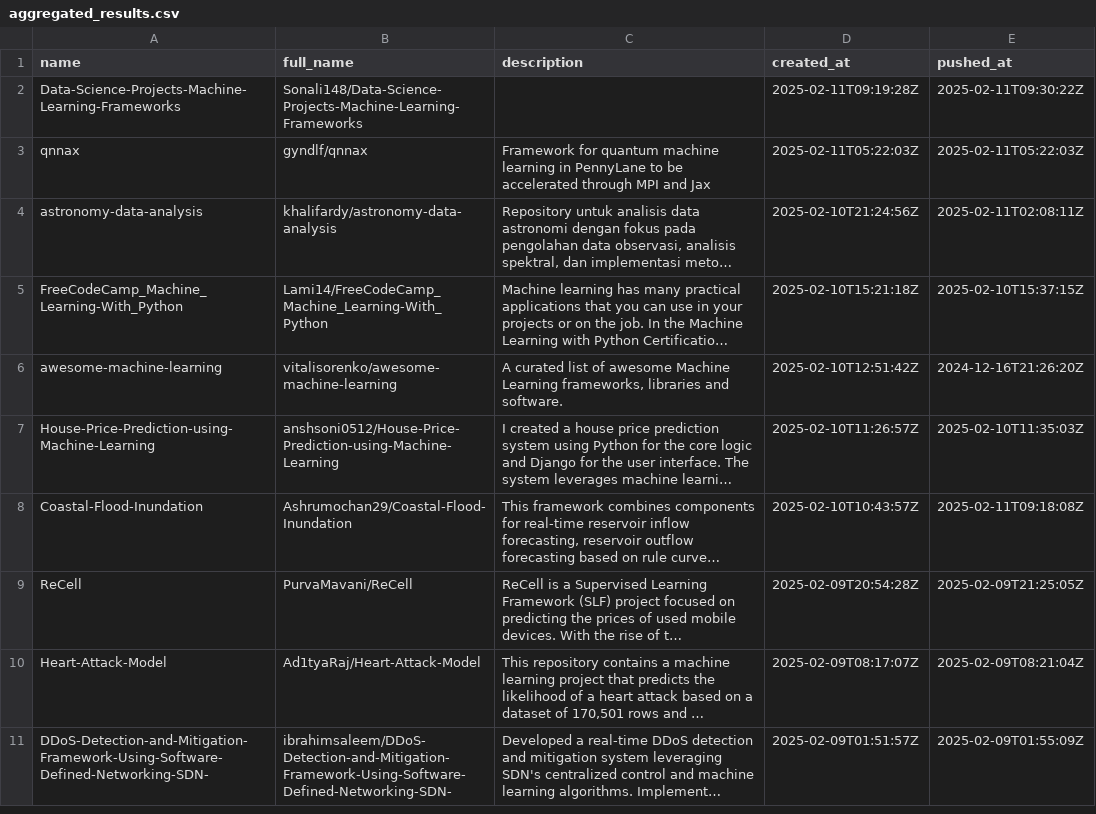
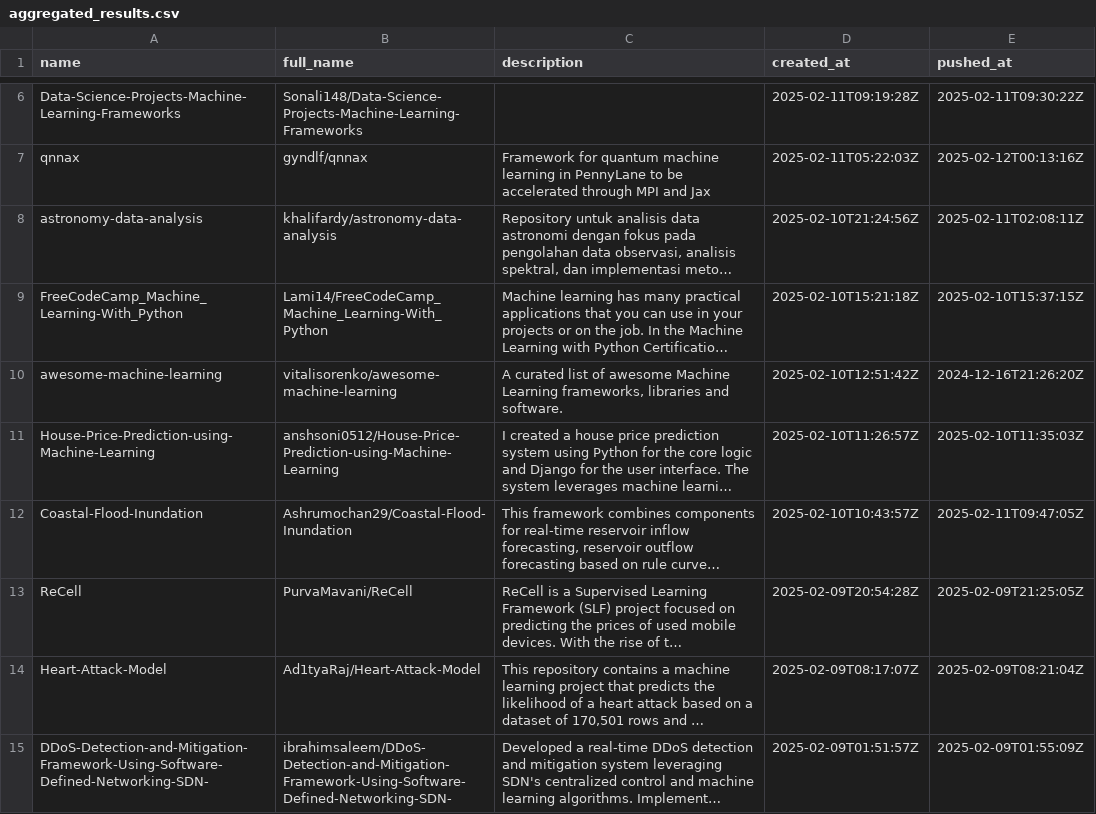
Before and after one commit to ninpnin/days-since-last-ml-framework, a CSV file: data/aggregated_results.csv, drawn as a sheet; only a part is shown, gaps mark what is left out; long unchanged cells end in …; addresses are those after the commit; the diff covers the shown part only; the diff names each change by its address in the sheet, - before the commit and + after, or states it on an @@ line.

```diff
--- a/data/aggregated_results.csv
+++ b/data/aggregated_results.csv
-E7 (pushed_at): 2025-02-11T05:22:03Z
+E7 (pushed_at): 2025-02-12T00:13:16Z
-E12 (pushed_at): 2025-02-11T09:18:08Z
+E12 (pushed_at): 2025-02-11T09:47:05Z
```
Also changed, not shown: 6 added rows, 6 removed rows and 41 edited cells elsewhere in this file, data/frameworks_sorted.csv, data/sample.csv, 6 other files.
